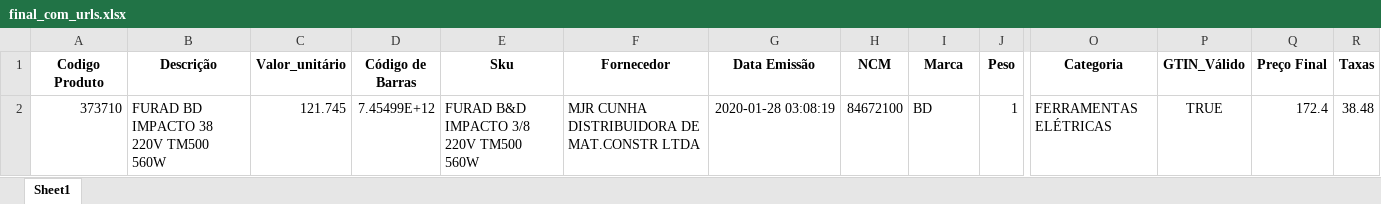
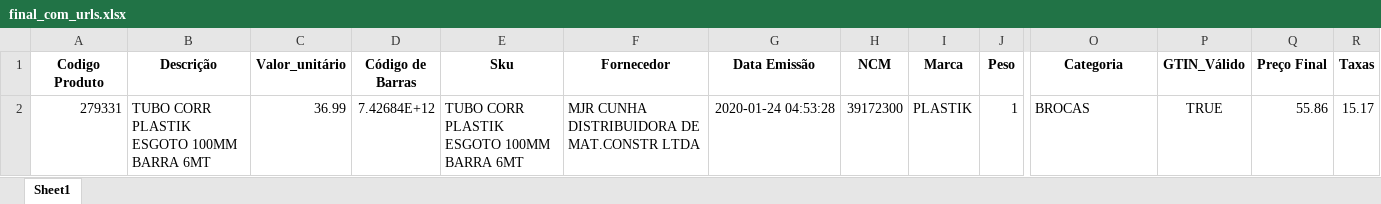
Before and after one commit to Lucas-Fernandes-Silva/auto_shopee, an Excel workbook: planilhas/outputs/final_com_urls.xlsx, sheet Sheet1, drawn as a sheet; only a part is shown, gaps mark what is left out; values as stored, in another font and other column widths than the file's, no borders; removed rows and columns are numbered as before the commit, all else as after; rows hold the shown columns only; the diff names each change by its address in the sheet, - before the commit and + after, or states it on an @@ line.

```diff
--- a/planilhas/outputs/final_com_urls.xlsx (sheet Sheet1)
+++ b/planilhas/outputs/final_com_urls.xlsx (sheet Sheet1)
-row 2: 373710 | FURAD BD IMPACTO 38 220V TM500 560W | 121.745 | 7.45499E+12 | FURAD B&D IMPACTO 3/8 220V TM500 560W | MJR CUNHA DISTRIBUIDORA DE MAT.CONSTR LTDA | 2020-01-28 03:08:19 | 84672100 | BD | 1 | FERRAMENTAS ELÉTRICAS | TRUE | 172.4 | 38.48
+row 2: 279331 | TUBO CORR PLASTIK ESGOTO 100MM BARRA 6MT | 36.99 | 7.42684E+12 | TUBO CORR PLASTIK ESGOTO 100MM BARRA 6MT | MJR CUNHA DISTRIBUIDORA DE MAT.CONSTR LTDA | 2020-01-24 04:53:28 | 39172300 | PLASTIK | 1 | BROCAS | TRUE | 55.86 | 15.17
```
Also changed, not shown: planilhas/outputs/final.xlsx, 8 other files.
